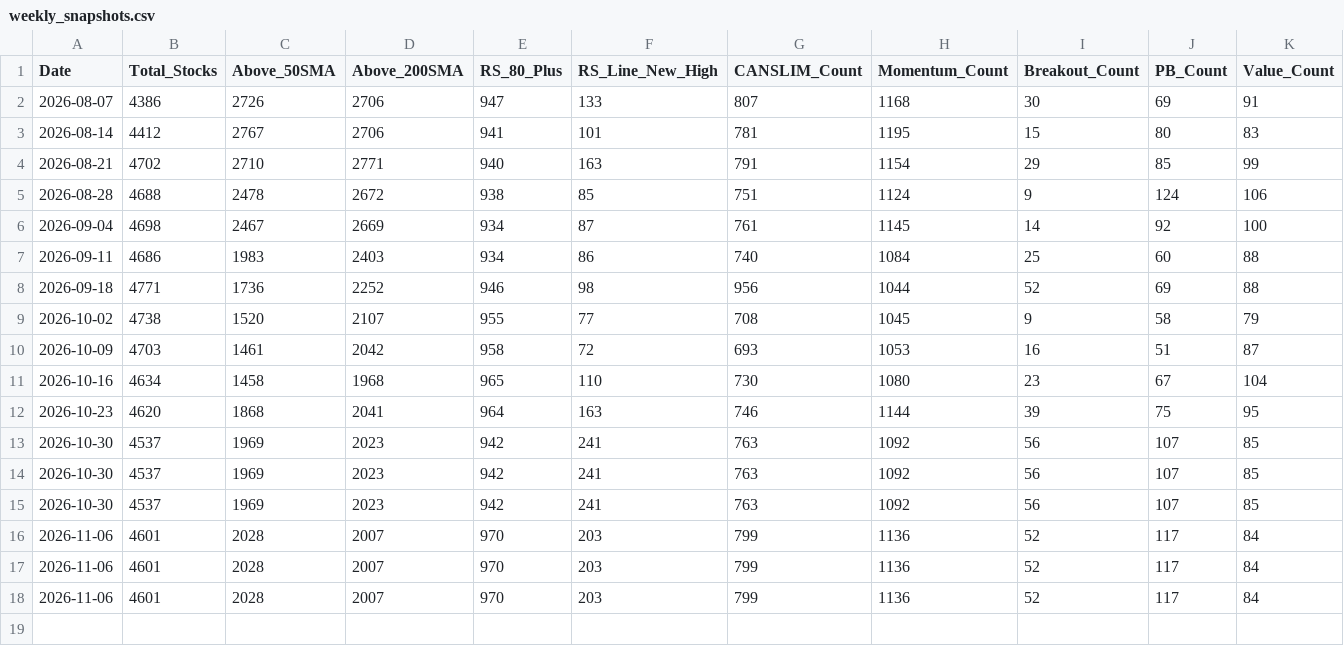
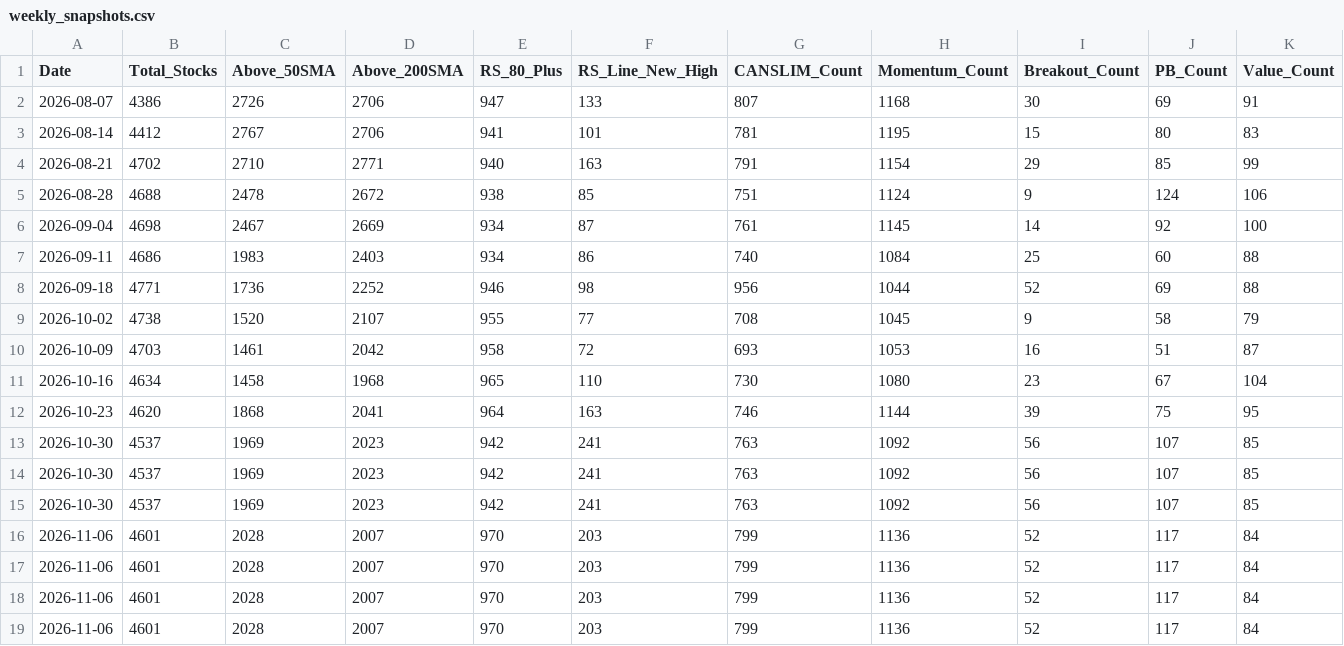
Before and after one commit to rahul-c1/universe-report, a CSV file: data/weekly_snapshots.csv, drawn as a sheet; only a part is shown; rows hold the shown columns only; the diff names each change by its address in the sheet, - before the commit and + after, or states it on an @@ line.

```diff
--- a/data/weekly_snapshots.csv
+++ b/data/weekly_snapshots.csv
+row 19: 2026-11-06 | 4601 | 2028 | 2007 | 970 | 203 | 799 | 1136 | 52 | 117 | 84
```
Also changed, not shown: 11 other files.
